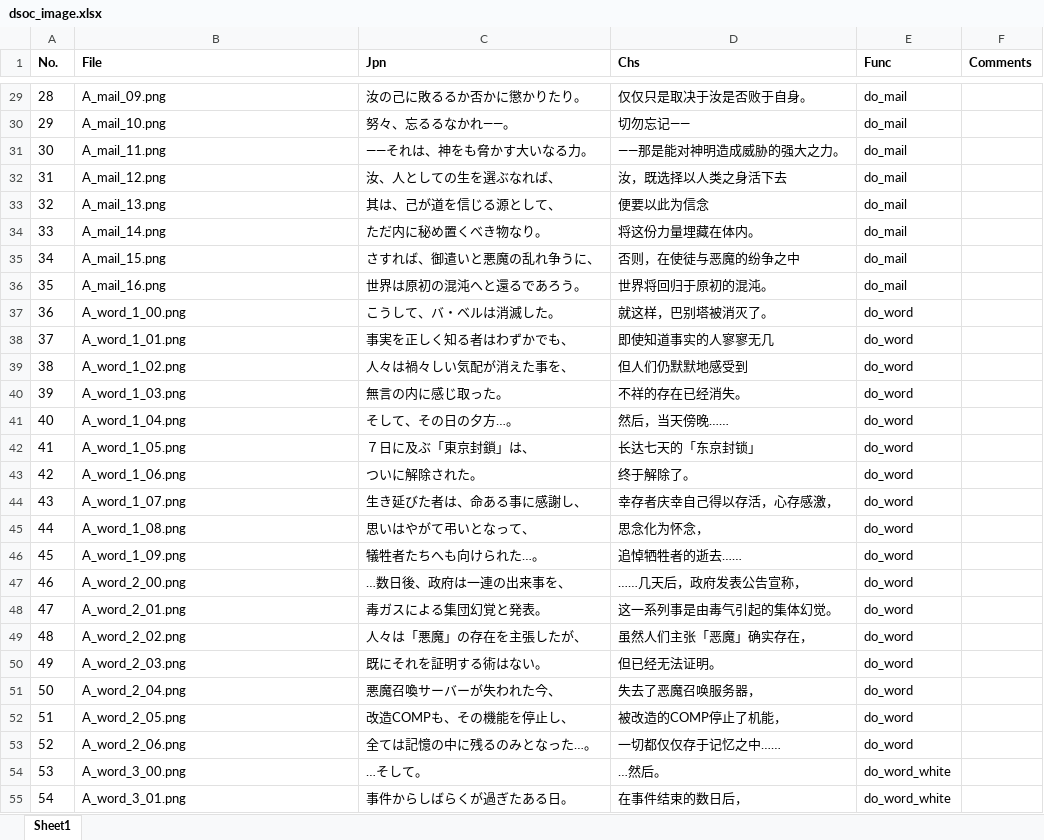
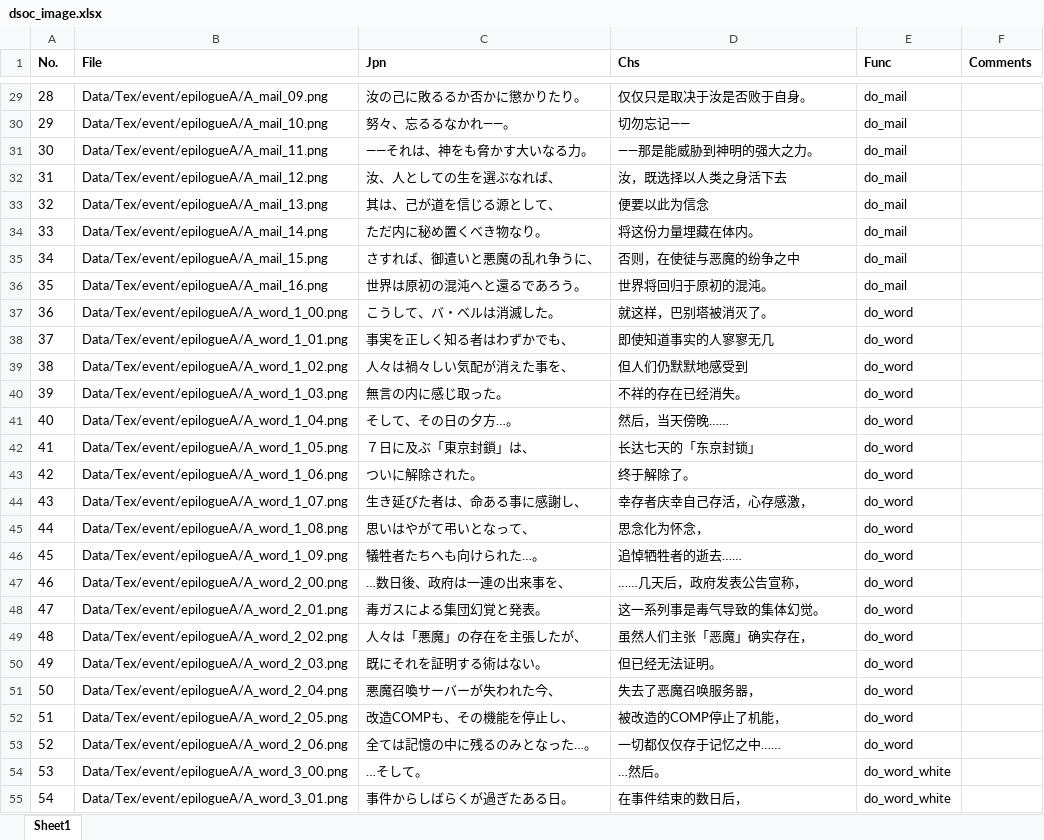
Before and after one commit to James-Makoto/dsoc-cn-new, an Excel workbook: pic/dsoc_image.xlsx, sheet Sheet1, drawn as a sheet; only a part is shown, gaps mark what is left out; values as stored, in another font and other column widths than the file's, no borders; conditional formats not drawn; the diff covers the shown part only; the diff names each change by its address in the sheet, - before the commit and + after, or states it on an @@ line.

```diff
--- a/pic/dsoc_image.xlsx (sheet Sheet1)
+++ b/pic/dsoc_image.xlsx (sheet Sheet1)
-B29 (File): A_mail_09.png
+B29 (File): Data/Tex/event/epilogueA/A_mail_09.png
-B30 (File): A_mail_10.png
+B30 (File): Data/Tex/event/epilogueA/A_mail_10.png
-B31 (File): A_mail_11.png
+B31 (File): Data/Tex/event/epilogueA/A_mail_11.png
-D31 (Chs): ——那是能对神明造成威胁的强大之力。
+D31 (Chs): ——那是能威胁到神明的强大之力。
-B32 (File): A_mail_12.png
+B32 (File): Data/Tex/event/epilogueA/A_mail_12.png
-B33 (File): A_mail_13.png
+B33 (File): Data/Tex/event/epilogueA/A_mail_13.png
-B34 (File): A_mail_14.png
+B34 (File): Data/Tex/event/epilogueA/A_mail_14.png
-B35 (File): A_mail_15.png
+B35 (File): Data/Tex/event/epilogueA/A_mail_15.png
-B36 (File): A_mail_16.png
+B36 (File): Data/Tex/event/epilogueA/A_mail_16.png
-B37 (File): A_word_1_00.png
+B37 (File): Data/Tex/event/epilogueA/A_word_1_00.png
-B38 (File): A_word_1_01.png
+B38 (File): Data/Tex/event/epilogueA/A_word_1_01.png
-B39 (File): A_word_1_02.png
+B39 (File): Data/Tex/event/epilogueA/A_word_1_02.png
-B40 (File): A_word_1_03.png
+B40 (File): Data/Tex/event/epilogueA/A_word_1_03.png
-B41 (File): A_word_1_04.png
+B41 (File): Data/Tex/event/epilogueA/A_word_1_04.png
-B42 (File): A_word_1_05.png
+B42 (File): Data/Tex/event/epilogueA/A_word_1_05.png
-B43 (File): A_word_1_06.png
+B43 (File): Data/Tex/event/epilogueA/A_word_1_06.png
-B44 (File): A_word_1_07.png
+B44 (File): Data/Tex/event/epilogueA/A_word_1_07.png
-D44 (Chs): 幸存者庆幸自己得以存活，心存感激，
+D44 (Chs): 幸存者庆幸自己存活，心存感激，
-B45 (File): A_word_1_08.png
+B45 (File): Data/Tex/event/epilogueA/A_word_1_08.png
-B46 (File): A_word_1_09.png
+B46 (File): Data/Tex/event/epilogueA/A_word_1_09.png
-B47 (File): A_word_2_00.png
+B47 (File): Data/Tex/event/epilogueA/A_word_2_00.png
-B48 (File): A_word_2_01.png
+B48 (File): Data/Tex/event/epilogueA/A_word_2_01.png
-D48 (Chs): 这一系列事是由毒气引起的集体幻觉。
+D48 (Chs): 这一系列事是毒气导致的集体幻觉。
-B49 (File): A_word_2_02.png
+B49 (File): Data/Tex/event/epilogueA/A_word_2_02.png
-B50 (File): A_word_2_03.png
+B50 (File): Data/Tex/event/epilogueA/A_word_2_03.png
-B51 (File): A_word_2_04.png
+B51 (File): Data/Tex/event/epilogueA/A_word_2_04.png
-B52 (File): A_word_2_05.png
+B52 (File): Data/Tex/event/epilogueA/A_word_2_05.png
-B53 (File): A_word_2_06.png
+B53 (File): Data/Tex/event/epilogueA/A_word_2_06.png
-B54 (File): A_word_3_00.png
+B54 (File): Data/Tex/event/epilogueA/A_word_3_00.png
-B55 (File): A_word_3_01.png
+B55 (File): Data/Tex/event/epilogueA/A_word_3_01.png
```
Also changed, not shown: 442 edited cells elsewhere in this sheet, 4 other files.
